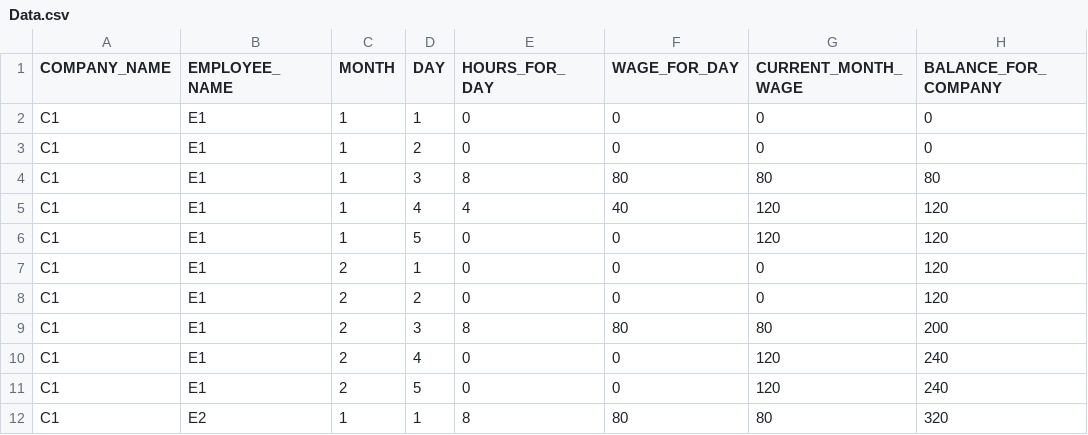
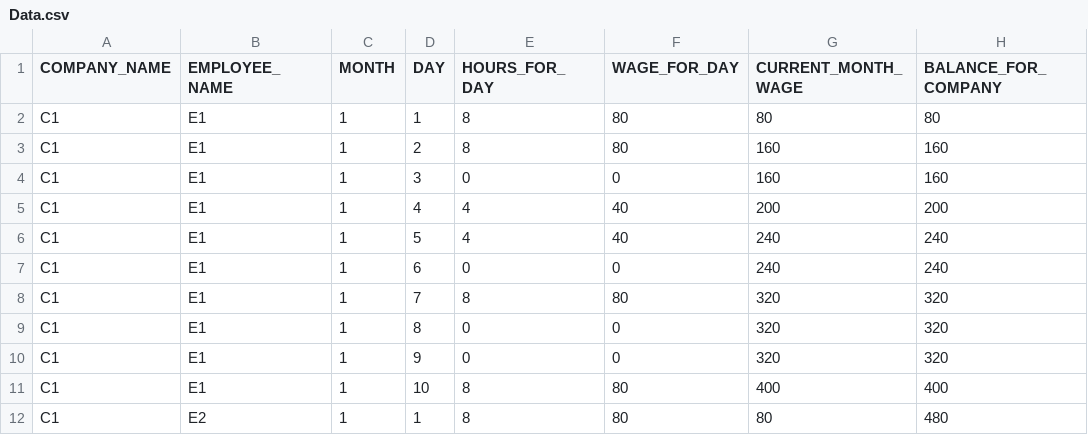
Before and after one commit to Srijan-18/EmployeeWage_CPP, a CSV file: Data.csv, drawn as a sheet; only a part is shown; the diff covers the shown part only.

Commit message:
REFACTORED: Data after implementation of UC14.

```diff
--- a/Data.csv
+++ b/Data.csv
@@ -1,12 +1,12 @@
 COMPANY_NAME,EMPLOYEE_NAME,MONTH,DAY,HOURS_FOR_DAY,WAGE_FOR_DAY,CURRENT_MONTH_WAGE,BALANCE_FOR_COMPANY
-C1,E1,1,1,0,0,0,0
-C1,E1,1,2,0,0,0,0
-C1,E1,1,3,8,80,80,80
-C1,E1,1,4,4,40,120,120
-C1,E1,1,5,0,0,120,120
-C1,E1,2,1,0,0,0,120
-C1,E1,2,2,0,0,0,120
-C1,E1,2,3,8,80,80,200
-C1,E1,2,4,0,0,120,240
-C1,E1,2,5,0,0,120,240
-C1,E2,1,1,8,80,80,320
+C1,E1,1,1,8,80,80,80
+C1,E1,1,2,8,80,160,160
+C1,E1,1,3,0,0,160,160
+C1,E1,1,4,4,40,200,200
+C1,E1,1,5,4,40,240,240
+C1,E1,1,6,0,0,240,240
+C1,E1,1,7,8,80,320,320
+C1,E1,1,8,0,0,320,320
+C1,E1,1,9,0,0,320,320
+C1,E1,1,10,8,80,400,400
+C1,E2,1,1,8,80,80,480
```
Also changed, not shown: 12 added rows, 2 removed rows and 21 edited cells elsewhere in this file.
